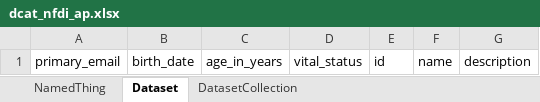
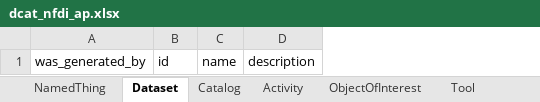
Before and after one commit to StroemPhi/dcat-NFDI-ap, an Excel workbook: project/excel/dcat_nfdi_ap.xlsx, sheet Dataset, drawn as a sheet; values as stored, in another font and other column widths than the file's, no borders; removed rows and columns are numbered as before the commit, all else as after; the diff names each change by its address in the sheet, - before the commit and + after, or states it on an @@ line.

```diff
--- a/project/excel/dcat_nfdi_ap.xlsx (sheet Dataset)
+++ b/project/excel/dcat_nfdi_ap.xlsx (sheet Dataset)
-sheet tab: DatasetCollection
+sheet tab: Catalog
+sheet tab: Activity
+sheet tab: ObjectOfInterest
+sheet tab: Tool
-column A, row 1: primary_email
-column B, row 1: birth_date
-column C, row 1: age_in_years
-column D, row 1: vital_status
+column A, row 1: was_generated_by
```
Also changed, not shown: sheet Catalog, 14 other files.
